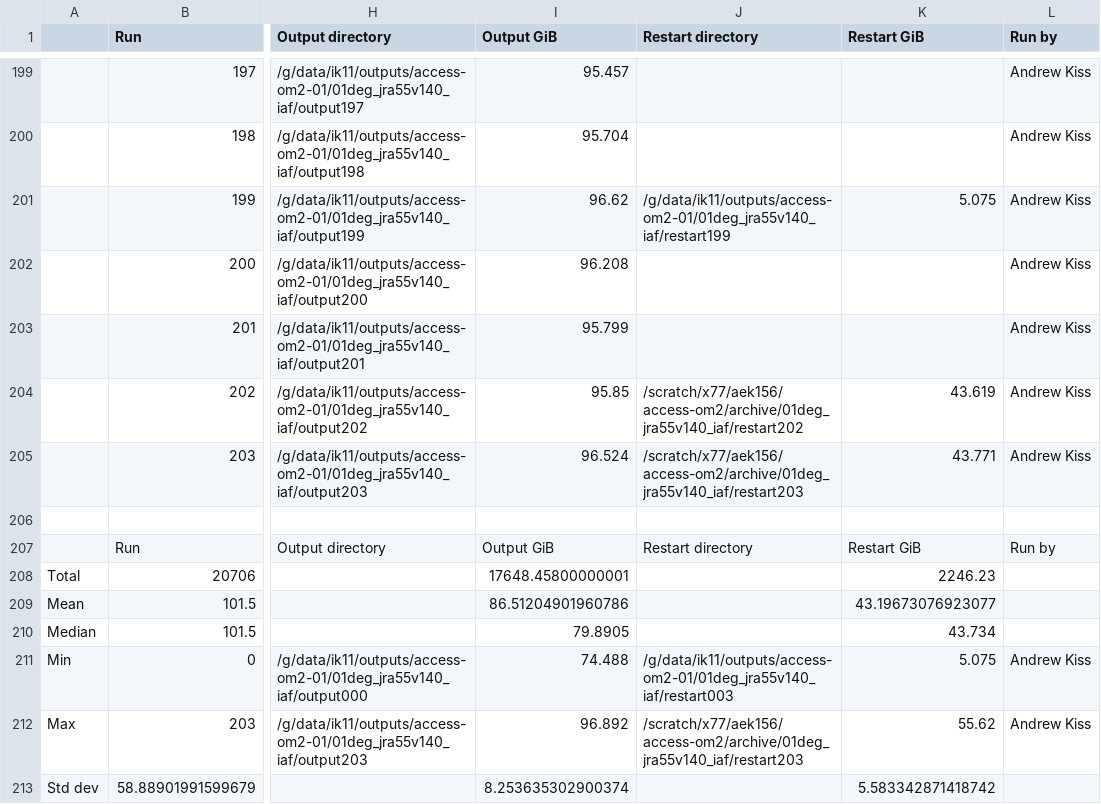
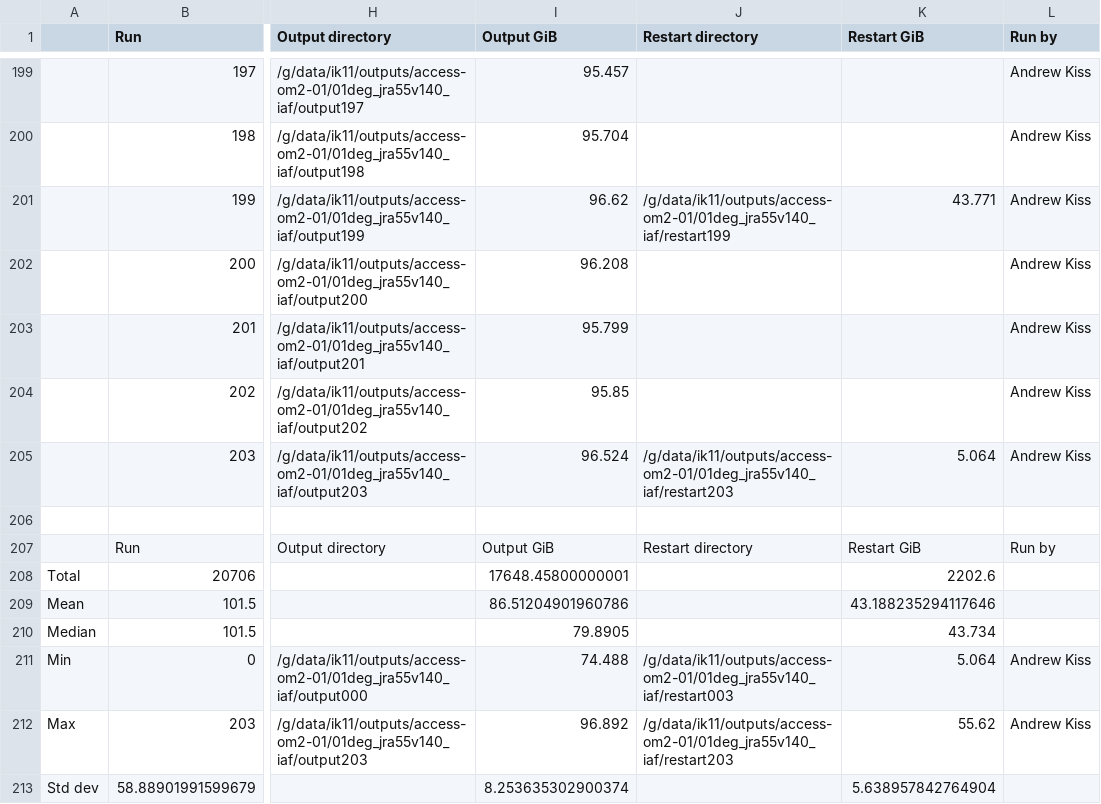
Before and after one commit to COSIMA/01deg_jra55_iaf, a CSV file: run_summary_home_156_aek156_payu_01deg_jra55v140_iaf.csv, drawn as a sheet; only a part is shown, gaps mark what is left out; the diff names each change by its address in the sheet, - before the commit and + after, or states it on an @@ line.

Commit message:
update run summary

```diff
--- a/run_summary_home_156_aek156_payu_01deg_jra55v140_iaf.csv
+++ b/run_summary_home_156_aek156_payu_01deg_jra55v140_iaf.csv
-K201 (Restart GiB): 5.075
+K201 (Restart GiB): 43.771
-J204 (Restart directory): /scratch/x77/aek156/access-om2/archive/01deg_jra55v140_iaf/restart202
+J204 (Restart directory): (empty)
-K204 (Restart GiB): 43.619
+K204 (Restart GiB): (empty)
-J205 (Restart directory): /scratch/x77/aek156/access-om2/archive/01deg_jra55v140_iaf/restart203
+J205 (Restart directory): /g/data/ik11/outputs/access-om2-01/01deg_jra55v140_iaf/restart203
-K205 (Restart GiB): 43.771
+K205 (Restart GiB): 5.064
-K208 (Restart GiB): 2246.23
+K208 (Restart GiB): 2202.6
-K209 (Restart GiB): 43.19673076923077
+K209 (Restart GiB): 43.188235294117646
-K211 (Restart GiB): 5.075
+K211 (Restart GiB): 5.064
-J212 (Restart directory): /scratch/x77/aek156/access-om2/archive/01deg_jra55v140_iaf/restart203
+J212 (Restart directory): /g/data/ik11/outputs/access-om2-01/01deg_jra55v140_iaf/restart203
-K213 (Restart GiB): 5.583342871418742
+K213 (Restart GiB): 5.638957842764904
```
